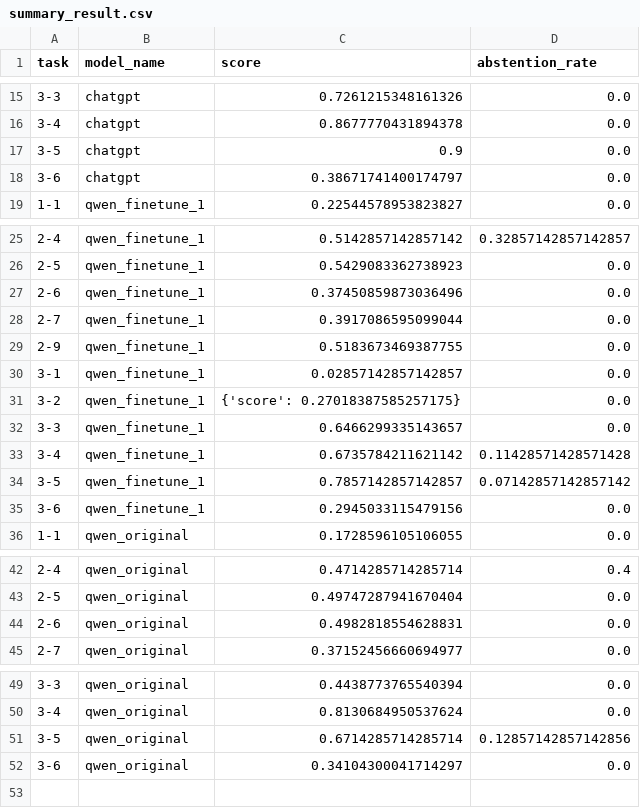
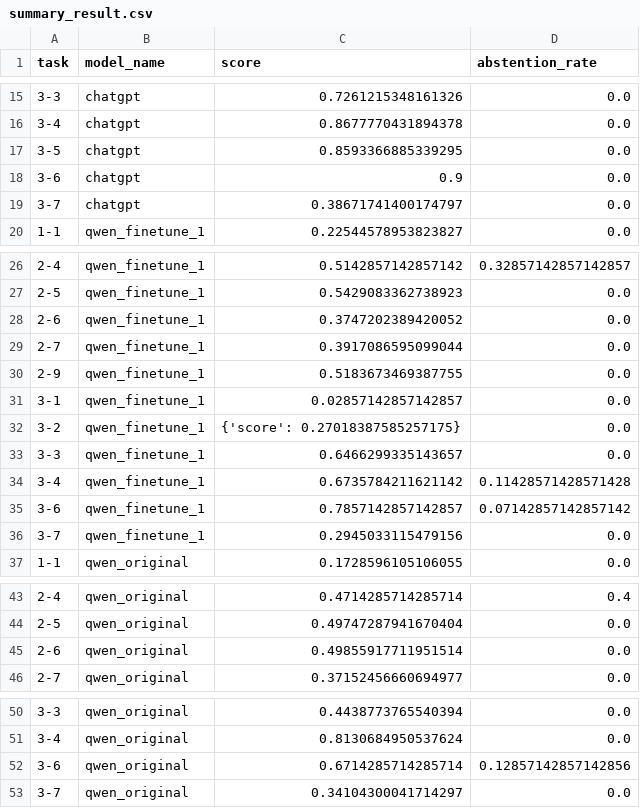
Before and after one commit to DaiTaVan/AIP491-G8-Graduation-Thesis, a CSV file: evaluation/summary_result.csv, drawn as a sheet; only a part is shown, gaps mark what is left out.

```diff
--- a/evaluation/summary_result.csv
+++ b/evaluation/summary_result.csv
@@ -16,4 +16,5 @@ task,model_name,score,abstention_rate
 3-4,chatgpt,0.8677770431894378,0.0
-3-5,chatgpt,0.9,0.0
-3-6,chatgpt,0.38671741400174797,0.0
+3-5,chatgpt,0.8593366885339295,0.0
+3-6,chatgpt,0.9,0.0
+3-7,chatgpt,0.38671741400174797,0.0
 1-1,qwen_finetune_1,0.22544578953823827,0.0
@@ -26,3 +27,3 @@ task,model_name,score,abstention_rate
 2-5,qwen_finetune_1,0.5429083362738923,0.0
-2-6,qwen_finetune_1,0.37450859873036496,0.0
+2-6,qwen_finetune_1,0.3747202389420052,0.0
 2-7,qwen_finetune_1,0.3917086595099044,0.0
@@ -33,4 +34,4 @@ task,model_name,score,abstention_rate
 3-4,qwen_finetune_1,0.6735784211621142,0.11428571428571428
-3-5,qwen_finetune_1,0.7857142857142857,0.07142857142857142
-3-6,qwen_finetune_1,0.2945033115479156,0.0
+3-6,qwen_finetune_1,0.7857142857142857,0.07142857142857142
+3-7,qwen_finetune_1,0.2945033115479156,0.0
 1-1,qwen_original,0.1728596105106055,0.0
@@ -43,3 +44,3 @@ task,model_name,score,abstention_rate
 2-5,qwen_original,0.49747287941670404,0.0
-2-6,qwen_original,0.4982818554628831,0.0
+2-6,qwen_original,0.49855917711951514,0.0
 2-7,qwen_original,0.37152456660694977,0.0
@@ -50,3 +51,3 @@ task,model_name,score,abstention_rate
 3-4,qwen_original,0.8130684950537624,0.0
-3-5,qwen_original,0.6714285714285714,0.12857142857142856
-3-6,qwen_original,0.34104300041714297,0.0
+3-6,qwen_original,0.6714285714285714,0.12857142857142856
+3-7,qwen_original,0.34104300041714297,0.0
```
Also changed, not shown: 9 other files.
